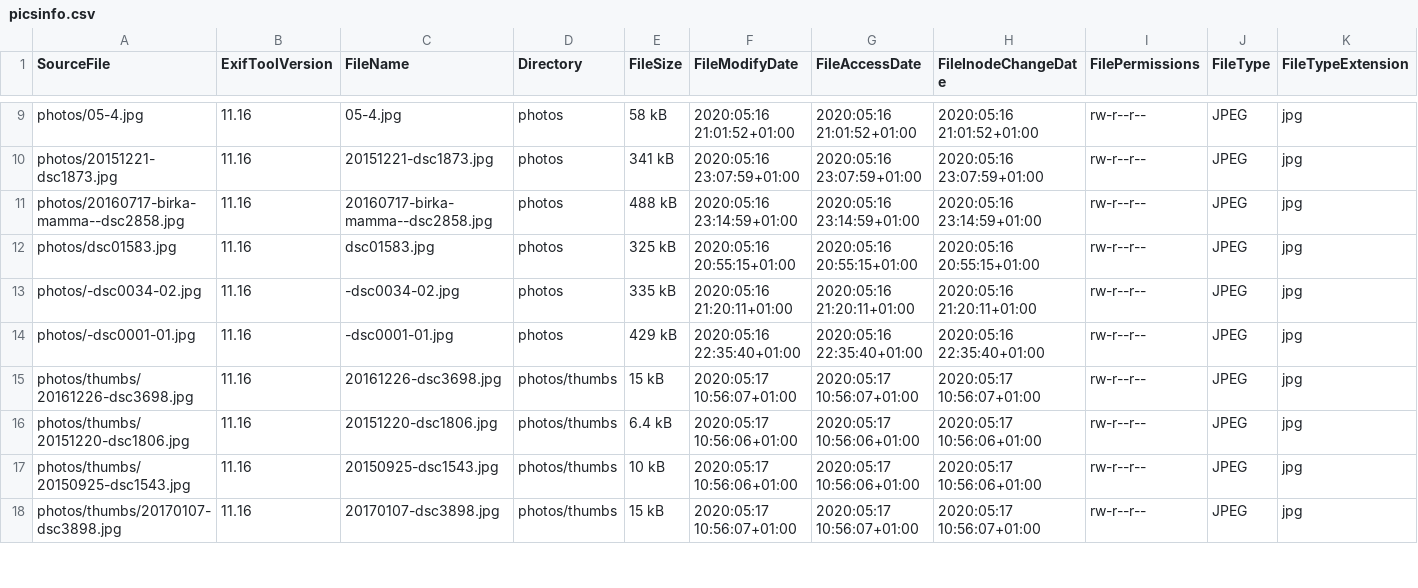
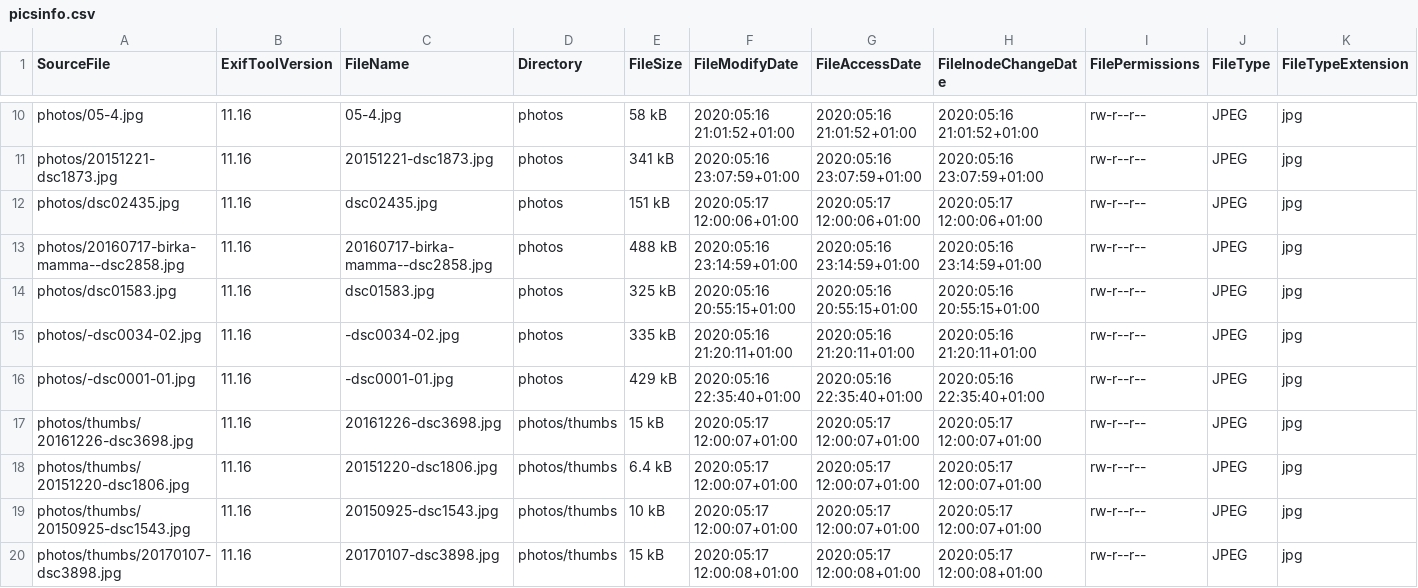
Before and after one commit to Sakrecoer/set.hallstrom, a CSV file: _data/picsinfo.csv, drawn as a sheet; only a part is shown, gaps mark what is left out; addresses are those after the commit; rows hold the shown columns only; the diff covers the shown part only; the diff names each change by its address in the sheet, - before the commit and + after, or states it on an @@ line.

```diff
--- a/_data/picsinfo.csv
+++ b/_data/picsinfo.csv
+row 12: photos/dsc02435.jpg | 11.16 | dsc02435.jpg | photos | 151 kB | 2020:05:17 12:00:06+01:00 | 2020:05:17 12:00:06+01:00 | 2020:05:17 12:00:06+01:00 | rw-r--r-- | JPEG | jpg
-F17 (FileModifyDate): 2020:05:17 10:56:07+01:00
+F17 (FileModifyDate): 2020:05:17 12:00:07+01:00
-G17 (FileAccessDate): 2020:05:17 10:56:07+01:00
+G17 (FileAccessDate): 2020:05:17 12:00:07+01:00
-H17 (FileInodeChangeDate): 2020:05:17 10:56:07+01:00
+H17 (FileInodeChangeDate): 2020:05:17 12:00:07+01:00
-F18:F19 (FileModifyDate): 2020:05:17 10:56:06+01:00
+F18:F19 (FileModifyDate): 2020:05:17 12:00:07+01:00
-G18:G19 (FileAccessDate): 2020:05:17 10:56:06+01:00
+G18:G19 (FileAccessDate): 2020:05:17 12:00:07+01:00
-H18:H19 (FileInodeChangeDate): 2020:05:17 10:56:06+01:00
+H18:H19 (FileInodeChangeDate): 2020:05:17 12:00:07+01:00
-F20 (FileModifyDate): 2020:05:17 10:56:07+01:00
+F20 (FileModifyDate): 2020:05:17 12:00:08+01:00
-G20 (FileAccessDate): 2020:05:17 10:56:07+01:00
+G20 (FileAccessDate): 2020:05:17 12:00:08+01:00
-H20 (FileInodeChangeDate): 2020:05:17 10:56:07+01:00
+H20 (FileInodeChangeDate): 2020:05:17 12:00:08+01:00
```
Also changed, not shown: 3 added rows and 39 edited cells elsewhere in this file, 2 other files.
